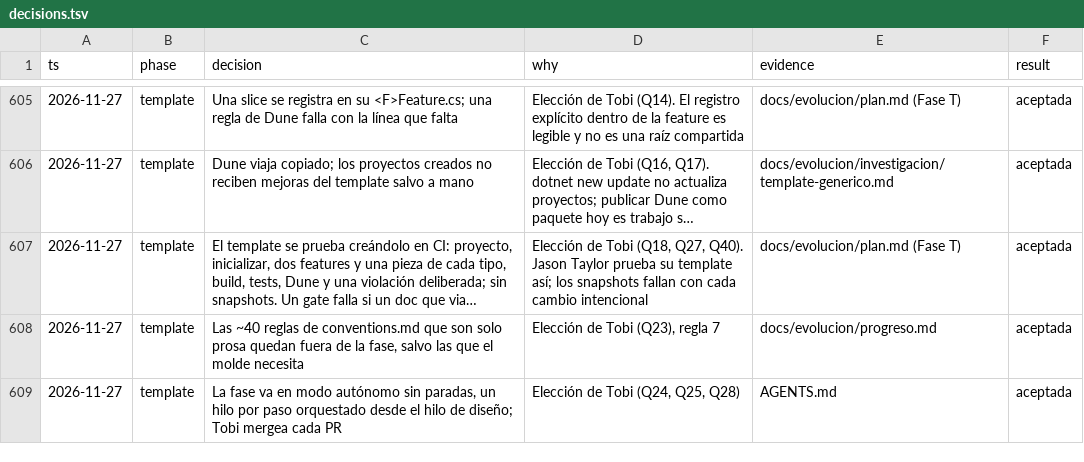
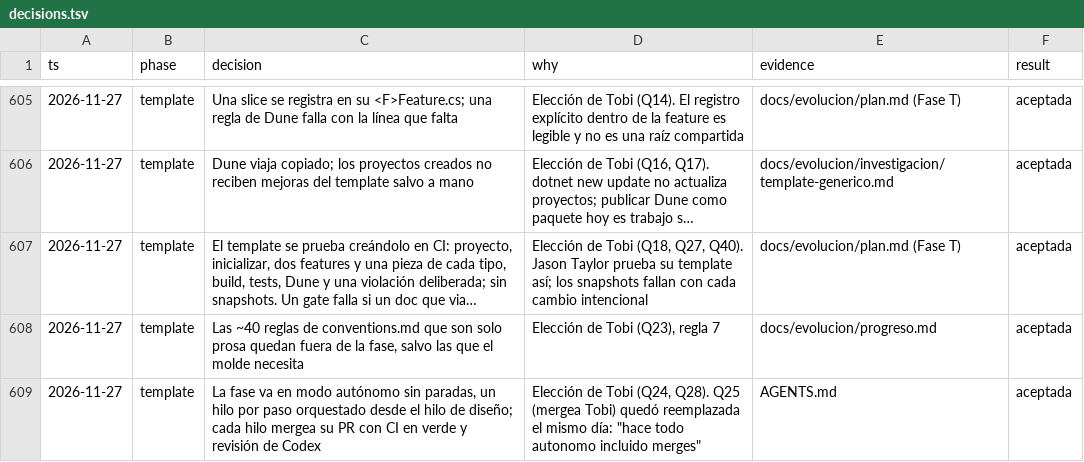
Before and after one commit to tobiasesquivel/full-stack-template, a TSV file: docs/decisions.tsv, drawn as a sheet; only a part is shown, gaps mark what is left out; long unchanged cells end in ….

Commit message:
Merge autónomo en el repo, por pedido de Tobi

```diff
--- a/docs/decisions.tsv
+++ b/docs/decisions.tsv
@@ -608,2 +608,2 @@ ts	phase	decision	why	evidence	result
 2026-11-27	template	Las ~40 reglas de conventions.md que son solo prosa quedan fuera de la fase, salvo las que el molde necesita	Elección de Tobi (Q23), regla 7	docs/evolucion/progreso.md	aceptada
-2026-11-27	template	La fase va en modo autónomo sin paradas, un hilo por paso orquestado desde el hilo de diseño; Tobi mergea cada PR	Elección de Tobi (Q24, Q25, Q28)	AGENTS.md	aceptada
+2026-11-27	template	La fase va en modo autónomo sin paradas, un hilo por paso orquestado desde el hilo de diseño; cada hilo mergea su PR con CI en verde y revisión de Codex	Elección de Tobi (Q24, Q28). Q25 (mergea Tobi) quedó reemplazada el mismo día: "hace todo autonomo incluido merges"	AGENTS.md	aceptada
```
Also changed, not shown: 4 other files.
